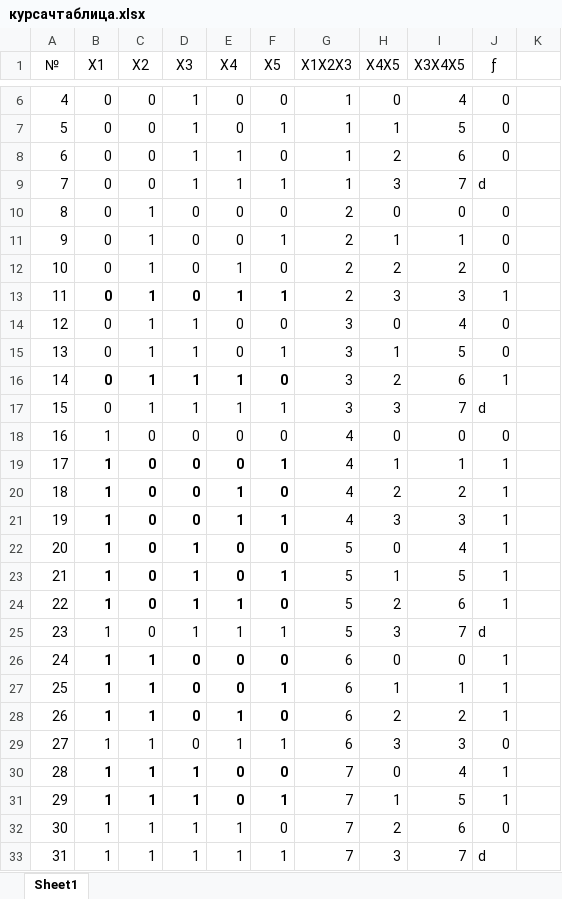
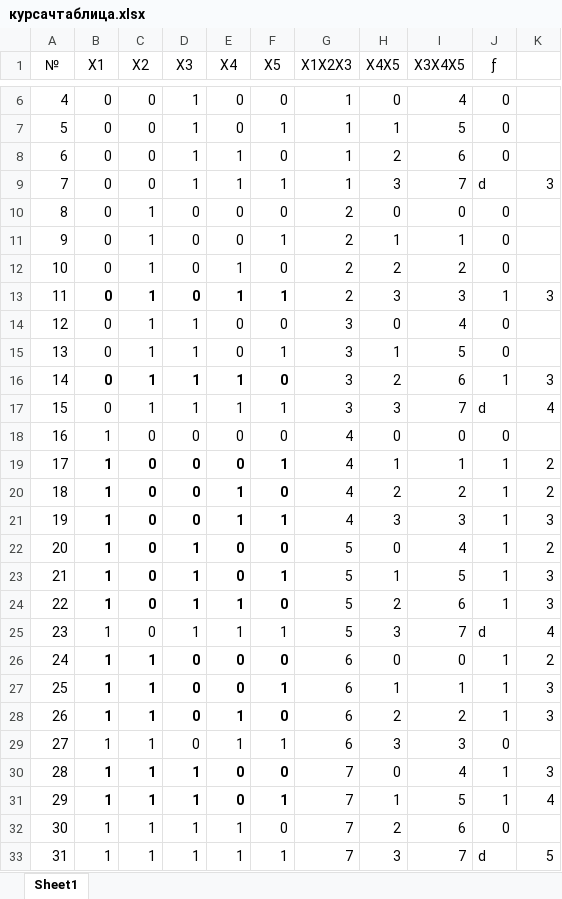
Before and after one commit to suhankins/ITMO-Labs, an Excel workbook: descreteMath/termpaper1/курсачтаблица.xlsx, sheet Sheet1, drawn as a sheet; only a part is shown, gaps mark what is left out; values as stored, in another font and other column widths than the file's, no borders; conditional formats not drawn; the diff names each change by its address in the sheet, - before the commit and + after, or states it on an @@ line.

```diff
--- a/descreteMath/termpaper1/курсачтаблица.xlsx (sheet Sheet1)
+++ b/descreteMath/termpaper1/курсачтаблица.xlsx (sheet Sheet1)
-K9: (empty)
+K9: 3
-K13: (empty)
+K13: 3
-K16: (empty)
+K16: 3
-K17: (empty)
+K17: 4
-K19:K20: (empty)
+K19:K20: 2
-K21: (empty)
+K21: 3
-K22: (empty)
+K22: 2
-K23:K24: (empty)
+K23:K24: 3
-K25: (empty)
+K25: 4
-K26: (empty)
+K26: 2
-K27:K28: (empty)
+K27:K28: 3
-K30: (empty)
+K30: 3
-K31: (empty)
+K31: 4
-K33: (empty)
+K33: 5
```
Also changed, not shown: formulas that keep their value, 1 other file.
